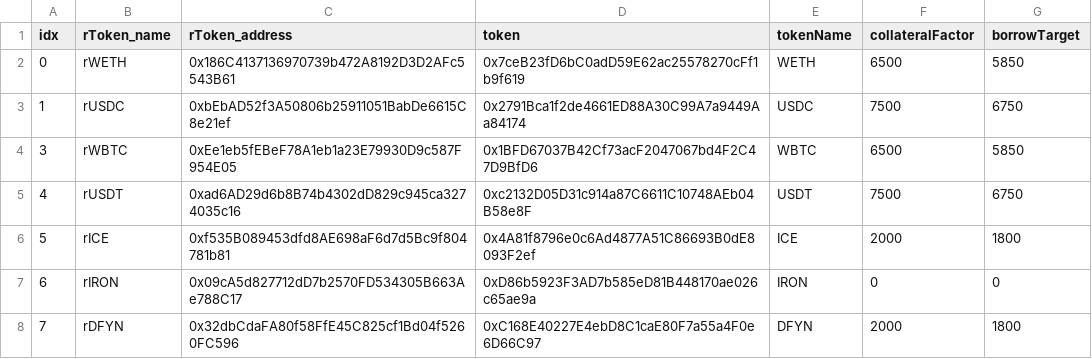
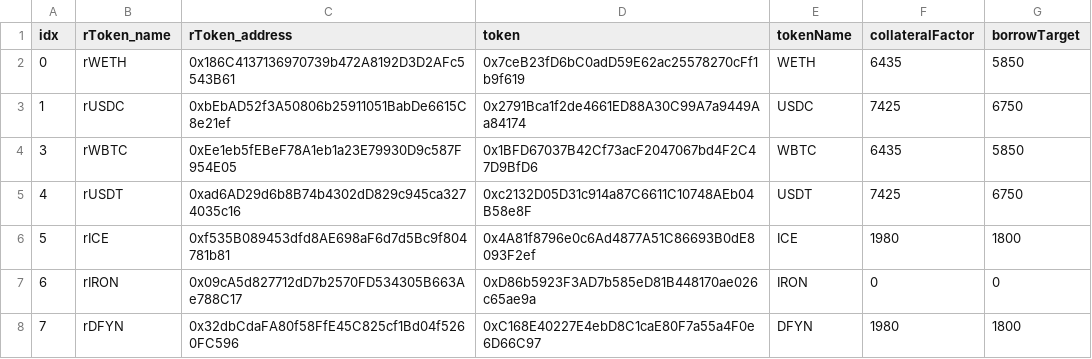
Before and after one commit to tetu-io/tetu-contracts, a CSV file: scripts/utils/download/data/iron_markets.csv, drawn as a sheet; the diff names each change by its address in the sheet, - before the commit and + after, or states it on an @@ line.

Commit message:
iron fold polishing

```diff
--- a/scripts/utils/download/data/iron_markets.csv
+++ b/scripts/utils/download/data/iron_markets.csv
-F2 (collateralFactor): 6500
+F2 (collateralFactor): 6435
-F3 (collateralFactor): 7500
+F3 (collateralFactor): 7425
-F4 (collateralFactor): 6500
+F4 (collateralFactor): 6435
-F5 (collateralFactor): 7500
+F5 (collateralFactor): 7425
-F6 (collateralFactor): 2000
+F6 (collateralFactor): 1980
-F8 (collateralFactor): 2000
+F8 (collateralFactor): 1980
```
Also changed, not shown: 10 other files.
